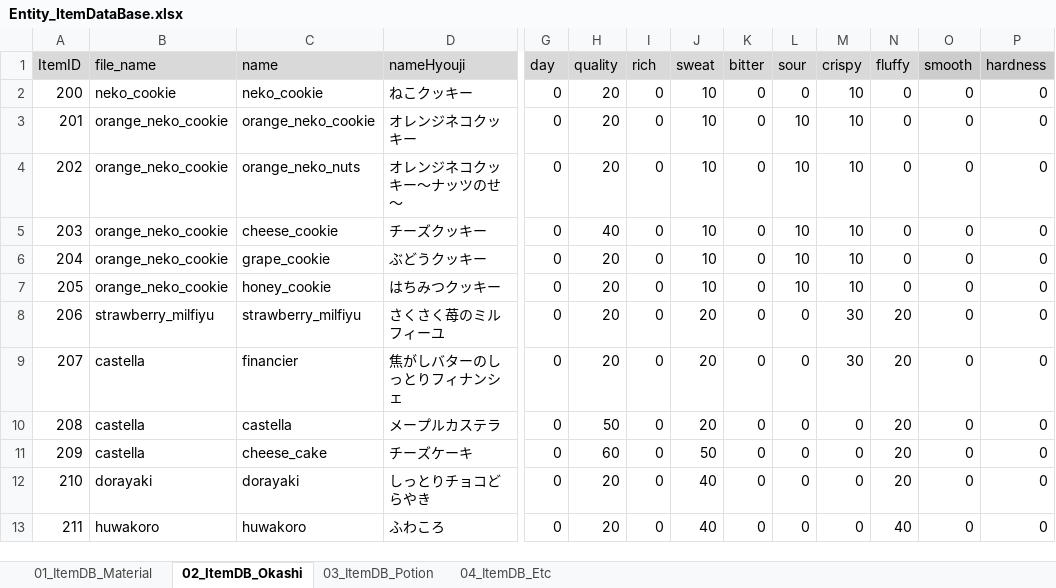
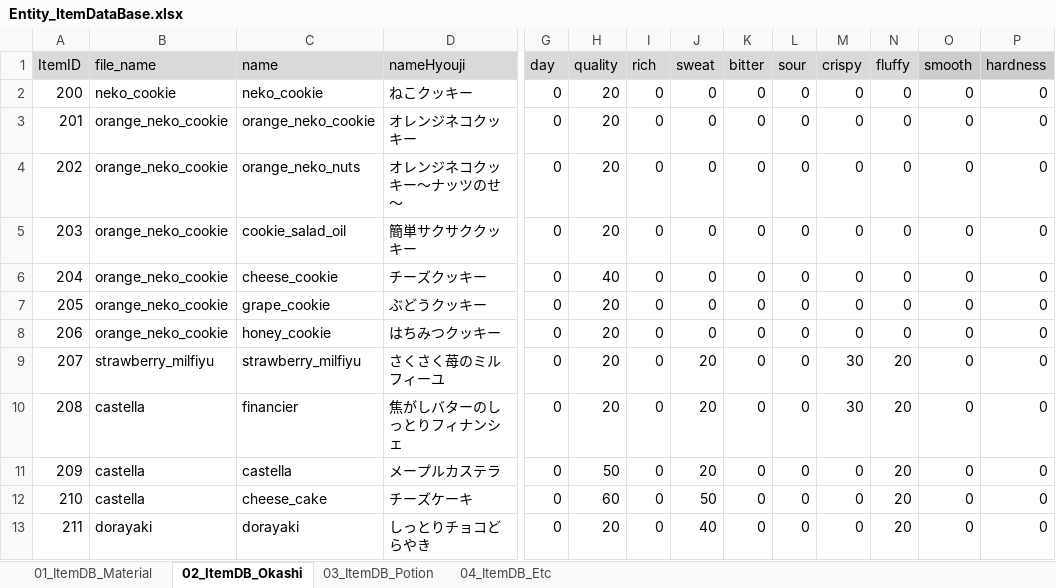
Before and after one commit to matoarita/Okashi_Atlier2, an Excel workbook: Assets/Excel_Data/Entity_ItemDataBase.xlsx, sheet 02_ItemDB_Okashi, drawn as a sheet; only a part is shown, gaps mark what is left out; the shorter side is filled out with more unchanged rows; values as stored, in another font and other column widths than the file's, no borders; addresses are those after the commit; rows hold the shown columns only; the diff names each change by its address in the sheet, - before the commit and + after, or states it on an @@ line.

```diff
--- a/Assets/Excel_Data/Entity_ItemDataBase.xlsx (sheet 02_ItemDB_Okashi)
+++ b/Assets/Excel_Data/Entity_ItemDataBase.xlsx (sheet 02_ItemDB_Okashi)
-J2:J4 (sweat): 10
+J2:J4 (sweat): 0
-M2:M4 (crispy): 10
+M2:M4 (crispy): 0
-L3:L4 (sour): 10
+L3:L4 (sour): 0
+row 5: 203 | orange_neko_cookie | cookie_salad_oil | 簡単サクサククッキー | 0 | 20 | 0 | 0 | 0 | 0 | 0 | 0 | 0 | 0
@@ column A (ItemID) renumbered from row 6 down @@
-J6:J8 (sweat): 10
+J6:J8 (sweat): 0
-L6:L8 (sour): 10
+L6:L8 (sour): 0
-M6:M8 (crispy): 10
+M6:M8 (crispy): 0
```
Also changed, not shown: sheet 01_ItemDB_Material, Assets/Excel_Data/Entity_compoItemDataBase.xlsx, Assets/Excel_Data/Entity_roastItemDataBase.xlsx, 19 other files.
